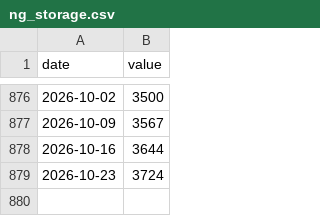
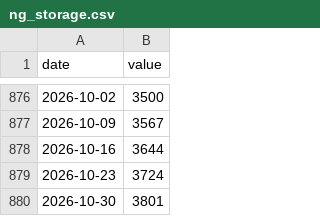
Before and after one commit to sayampalrecha/EIA-data-modelling, a CSV file: data/ng_storage.csv, drawn as a sheet; only a part is shown, gaps mark what is left out.

```diff
--- a/data/ng_storage.csv
+++ b/data/ng_storage.csv
@@ -879 +879,2 @@ date,value
 2026-10-23,3724
+2026-10-30,3801
```
